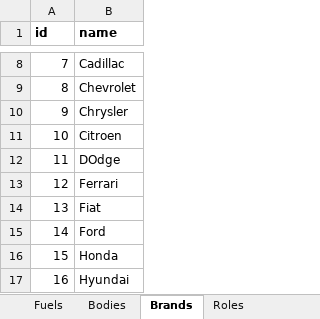
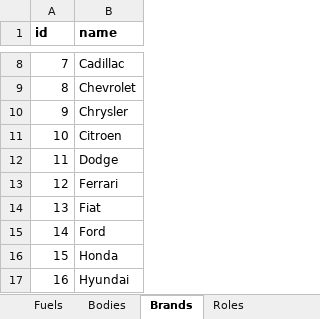
Before and after one commit to Nopp3/CarGallery, an Excel workbook: Backend/CarGalleryAPI/CarGalleryAPI/CarGalleryDBData.xlsx, sheet Brands, drawn as a sheet; only a part is shown, gaps mark what is left out; values as stored, in another font and other column widths than the file's, no borders; the diff names each change by its address in the sheet, - before the commit and + after, or states it on an @@ line.

```diff
--- a/Backend/CarGalleryAPI/CarGalleryAPI/CarGalleryDBData.xlsx (sheet Brands)
+++ b/Backend/CarGalleryAPI/CarGalleryAPI/CarGalleryDBData.xlsx (sheet Brands)
-B12 (name): DOdge
+B12 (name): Dodge
```
Also changed, not shown: 2 other files.
